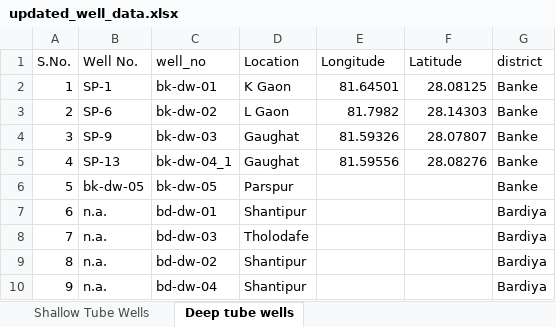
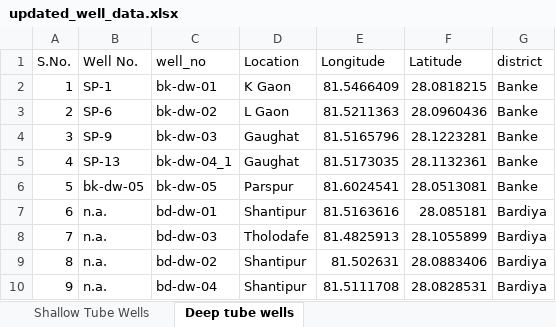
Before and after one commit to Saralkarki/groundwater_monitoring, an Excel workbook: data/preloaded_data/updated_well_data.xlsx, sheet Deep tube wells, drawn as a sheet; values as stored, in another font and other column widths than the file's, no borders; the diff names each change by its address in the sheet, - before the commit and + after, or states it on an @@ line.

Commit message:
updated well location gps

```diff
--- a/data/preloaded_data/updated_well_data.xlsx (sheet Deep tube wells)
+++ b/data/preloaded_data/updated_well_data.xlsx (sheet Deep tube wells)
-E2 (Longitude): 81.64501
+E2 (Longitude): 81.5466409
-F2 (Latitude): 28.08125
+F2 (Latitude): 28.0818215
-E3 (Longitude): 81.7982
+E3 (Longitude): 81.5211363
-F3 (Latitude): 28.14303
+F3 (Latitude): 28.0960436
-E4 (Longitude): 81.59326
+E4 (Longitude): 81.5165796
-F4 (Latitude): 28.07807
+F4 (Latitude): 28.1223281
-E5 (Longitude): 81.59556
+E5 (Longitude): 81.5173035
-F5 (Latitude): 28.08276
+F5 (Latitude): 28.1132361
-E6 (Longitude): (empty)
+E6 (Longitude): 81.6024541
-F6 (Latitude): (empty)
+F6 (Latitude): 28.0513081
-E7 (Longitude): (empty)
+E7 (Longitude): 81.5163616
-F7 (Latitude): (empty)
+F7 (Latitude): 28.085181
-E8 (Longitude): (empty)
+E8 (Longitude): 81.4825913
-F8 (Latitude): (empty)
+F8 (Latitude): 28.1055899
-E9 (Longitude): (empty)
+E9 (Longitude): 81.502631
-F9 (Latitude): (empty)
+F9 (Latitude): 28.0883406
-E10 (Longitude): (empty)
+E10 (Longitude): 81.5111708
-F10 (Latitude): (empty)
+F10 (Latitude): 28.0828531
```
Also changed, not shown: sheet Shallow Tube Wells, 3 other files.
